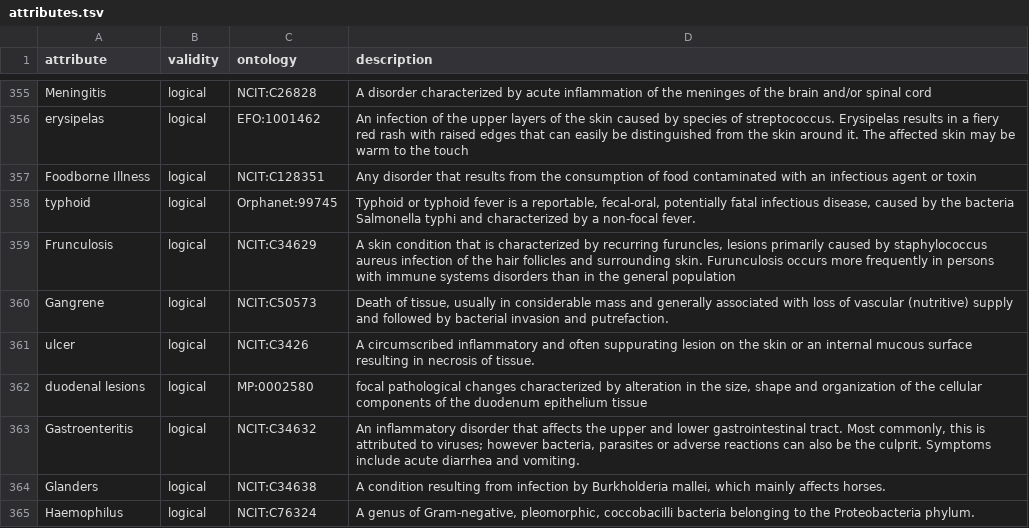
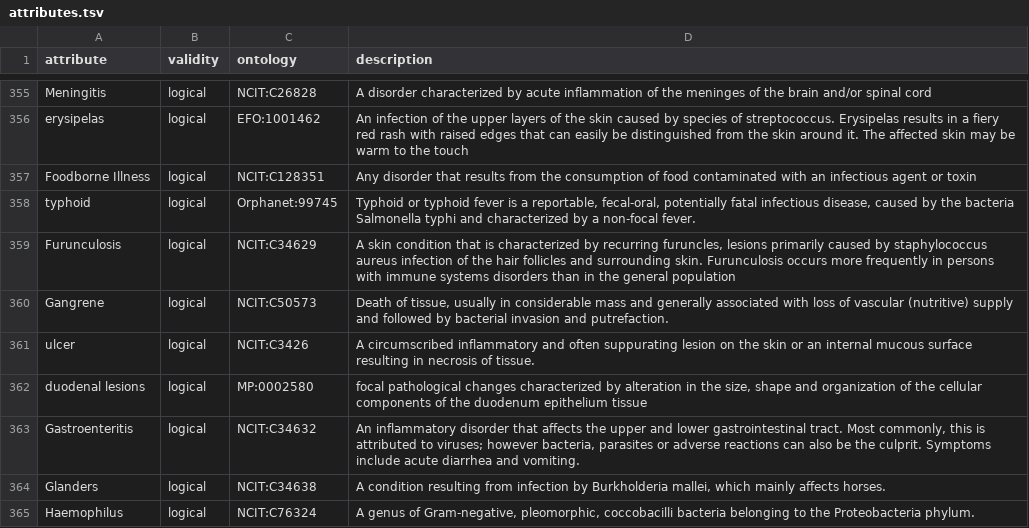
Before and after one commit to waldronlab/bugphyzz, a TSV file: inst/extdata/attributes.tsv, drawn as a sheet; only a part is shown, gaps mark what is left out.

Commit message:
Update attributes.tsv

```diff
--- a/inst/extdata/attributes.tsv
+++ b/inst/extdata/attributes.tsv
@@ -358,3 +358,3 @@
 "typhoid"	"logical"	"Orphanet:99745"	"Typhoid or typhoid fever is a reportable, fecal-oral, potentially fatal infectious disease, caused by the bacteria Salmonella typhi and characterized by a non-focal fever."
-"Frunculosis"	"logical"	"NCIT:C34629"	"A skin condition that is characterized by recurring furuncles, lesions primarily caused by staphylococcus aureus infection of the hair follicles and surrounding skin. Furunculosis occurs more frequently in persons with immune systems disorders than in the general population"
+"Furunculosis"	"logical"	"NCIT:C34629"	"A skin condition that is characterized by recurring furuncles, lesions primarily caused by staphylococcus aureus infection of the hair follicles and surrounding skin. Furunculosis occurs more frequently in persons with immune systems disorders than in the general population"
 "Gangrene"	"logical"	"NCIT:C50573"	"Death of tissue, usually in considerable mass and generally associated with loss of vascular (nutritive) supply and followed by bacterial invasion and putrefaction."
```
